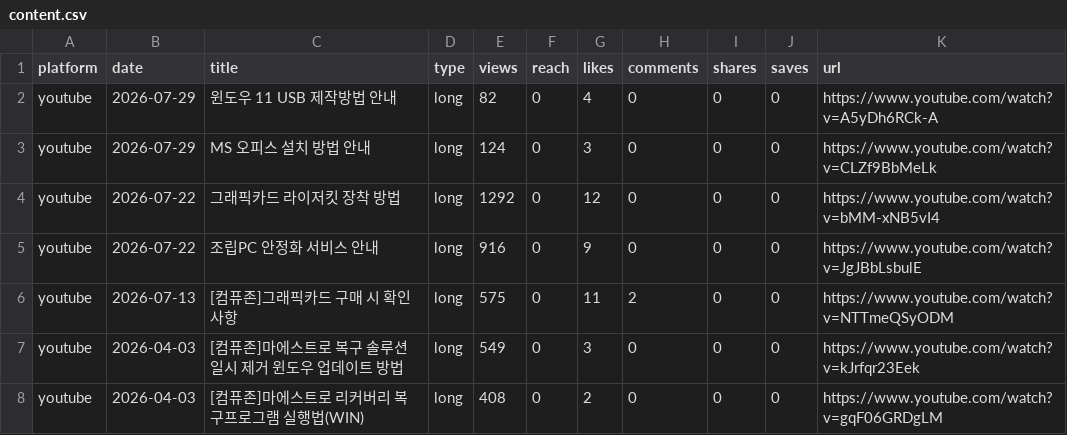
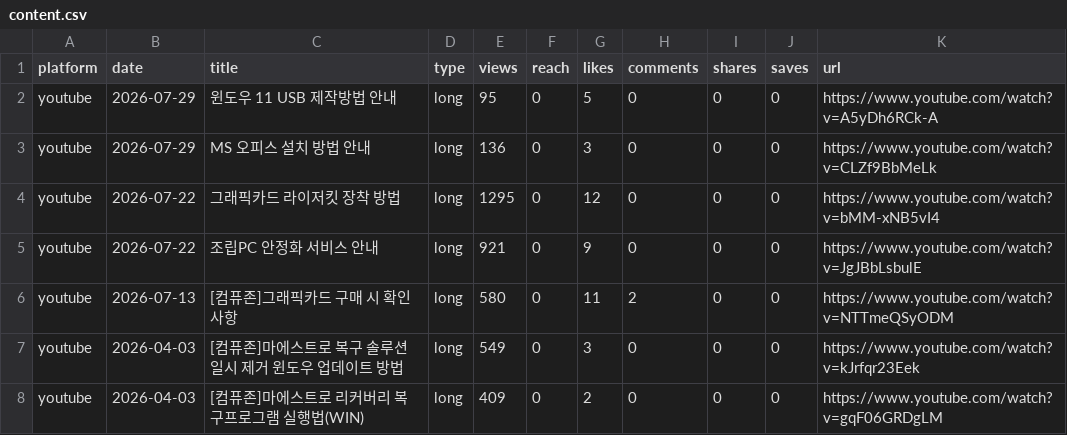
Before and after one commit to ljwa1414-sys/channel-dashboard, a CSV file: data/content.csv, drawn as a sheet; only a part is shown; the diff covers the shown part only.

```diff
--- a/data/content.csv
+++ b/data/content.csv
@@ -1,8 +1,8 @@
 platform,date,title,type,views,reach,likes,comments,shares,saves,url
-youtube,2026-07-29,윈도우 11 USB 제작방법 안내,long,82,0,4,0,0,0,https://www.youtube.com/watch?v=A5yDh6RCk-A
-youtube,2026-07-29,MS 오피스 설치 방법 안내,long,124,0,3,0,0,0,https://www.youtube.com/watch?v=CLZf9BbMeLk
-youtube,2026-07-22,그래픽카드 라이저킷 장착 방법,long,1292,0,12,0,0,0,https://www.youtube.com/watch?v=bMM-xNB5vI4
-youtube,2026-07-22,조립PC 안정화 서비스 안내,long,916,0,9,0,0,0,https://www.youtube.com/watch?v=JgJBbLsbulE
-youtube,2026-07-13,[컴퓨존]그래픽카드 구매 시 확인 사항,long,575,0,11,2,0,0,https://www.youtube.com/watch?v=NTTmeQSyODM
+youtube,2026-07-29,윈도우 11 USB 제작방법 안내,long,95,0,5,0,0,0,https://www.youtube.com/watch?v=A5yDh6RCk-A
+youtube,2026-07-29,MS 오피스 설치 방법 안내,long,136,0,3,0,0,0,https://www.youtube.com/watch?v=CLZf9BbMeLk
+youtube,2026-07-22,그래픽카드 라이저킷 장착 방법,long,1295,0,12,0,0,0,https://www.youtube.com/watch?v=bMM-xNB5vI4
+youtube,2026-07-22,조립PC 안정화 서비스 안내,long,921,0,9,0,0,0,https://www.youtube.com/watch?v=JgJBbLsbulE
+youtube,2026-07-13,[컴퓨존]그래픽카드 구매 시 확인 사항,long,580,0,11,2,0,0,https://www.youtube.com/watch?v=NTTmeQSyODM
 youtube,2026-04-03,[컴퓨존]마에스트로 복구 솔루션 일시 제거 윈도우 업데이트 방법,long,549,0,3,0,0,0,https://www.youtube.com/watch?v=kJrfqr23Eek
-youtube,2026-04-03,[컴퓨존]마에스트로 리커버리 복구프로그램 실행법(WIN),long,408,0,2,0,0,0,https://www.youtube.com/watch?v=gqF06GRDgLM
+youtube,2026-04-03,[컴퓨존]마에스트로 리커버리 복구프로그램 실행법(WIN),long,409,0,2,0,0,0,https://www.youtube.com/watch?v=gqF06GRDgLM
```
Also changed, not shown: 10 edited cells elsewhere in this file, data/daily.csv.
